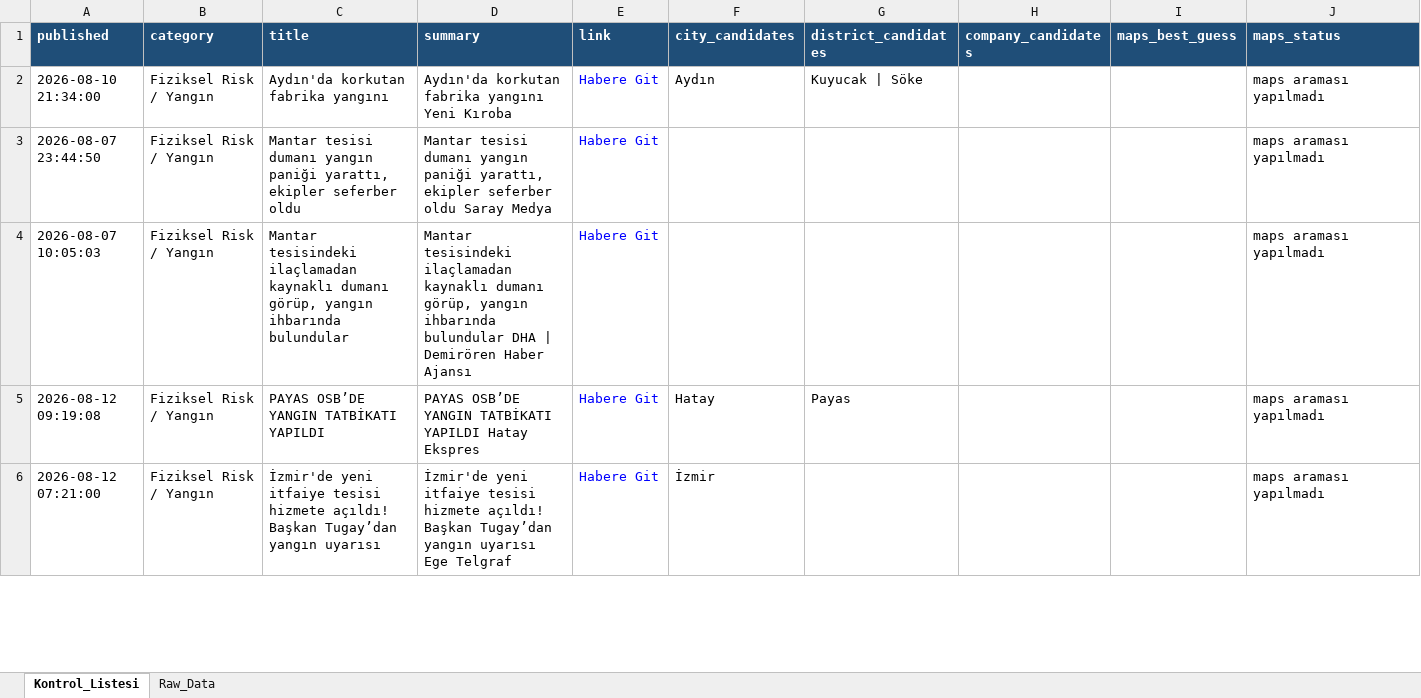
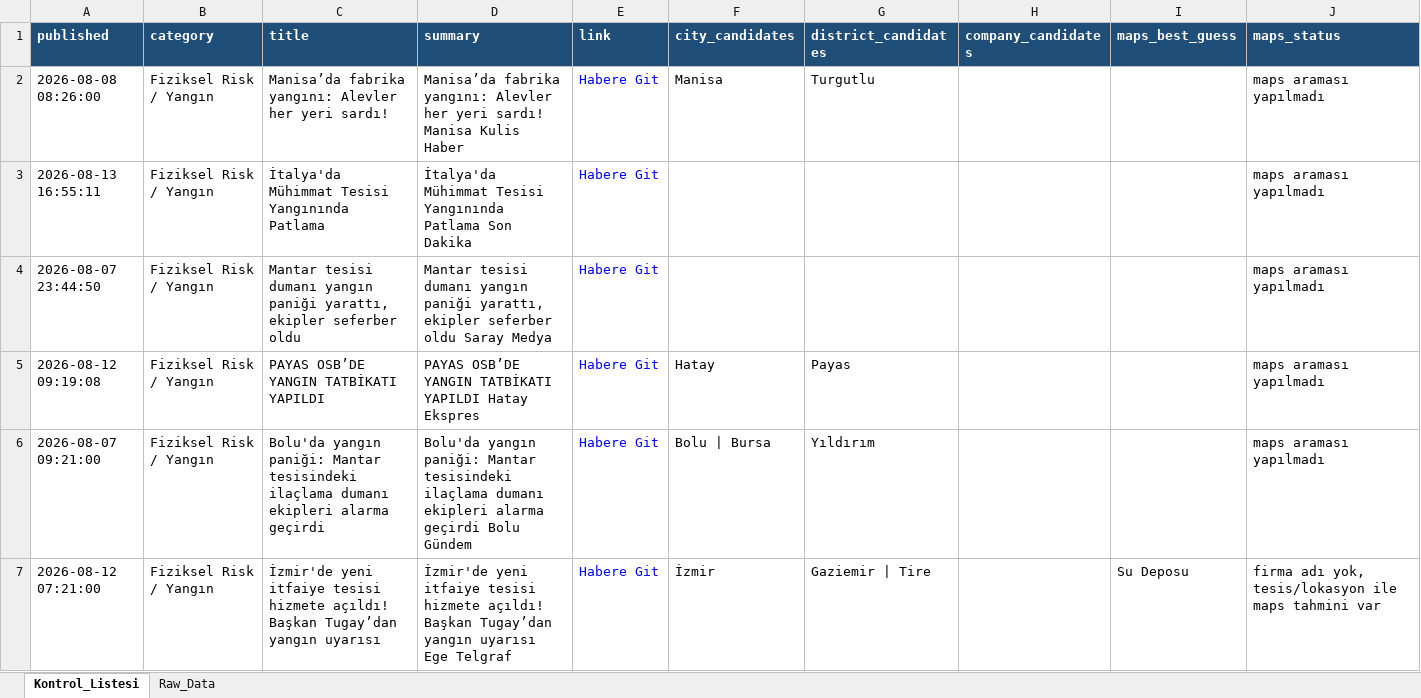
Before and after one commit to MuhammedMustafaSungur/haber-risk-monitor, an Excel workbook: data/haberler_final.xlsx, sheet Kontrol_Listesi, drawn as a sheet; only a part is shown; values as stored, in another font and other column widths than the file's, no borders; removed rows and columns are numbered as before the commit, all else as after; the diff covers the shown part only; the diff names each change by its address in the sheet, - before the commit and + after, or states it on an @@ line.

```diff
--- a/data/haberler_final.xlsx (sheet Kontrol_Listesi)
+++ b/data/haberler_final.xlsx (sheet Kontrol_Listesi)
-A2 (published): 2026-08-10 21:34:00
+A2 (published): 2026-08-08 08:26:00
-C2 (title): Aydın'da korkutan fabrika yangını
+C2 (title): Manisa’da fabrika yangını: Alevler her yeri sardı!
-D2 (summary): Aydın'da korkutan fabrika yangını Yeni Kıroba
+D2 (summary): Manisa’da fabrika yangını: Alevler her yeri sardı! Manisa Kulis Haber
-F2 (city_candidates): Aydın
+F2 (city_candidates): Manisa
-G2 (district_candidates): Kuyucak | Söke
+G2 (district_candidates): Turgutlu
+row 3: 2026-08-13 16:55:11 | Fiziksel Risk / Yangın | İtalya'da Mühimmat Tesisi Yangınında Patlama | İtalya'da Mühimmat Tesisi Yangınında Patlama Son Dakika | Habere Git |  |  |  |  | maps araması yapılmadı
-row 4: 2026-08-07 10:05:03 | Fiziksel Risk / Yangın | Mantar tesisindeki ilaçlamadan kaynaklı dumanı görüp, yangın ihbarında bulundular | Mantar tesisindeki ilaçlamadan kaynaklı dumanı görüp, yangın ihbarında bulundular DHA | Demirören Haber Ajansı | Habere Git |  |  |  |  | maps araması yapılmadı
+row 6: 2026-08-07 09:21:00 | Fiziksel Risk / Yangın | Bolu'da yangın paniği: Mantar tesisindeki ilaçlama dumanı ekipleri alarma geçirdi | Bolu'da yangın paniği: Mantar tesisindeki ilaçlama dumanı ekipleri alarma geçirdi Bolu Gündem | Habere Git | Bolu | Bursa | Yıldırım |  |  | maps araması yapılmadı
-G7 (district_candidates): (empty)
+G7 (district_candidates): Gaziemir | Tire
-I7 (maps_best_guess): (empty)
+I7 (maps_best_guess): Su Deposu
-J7 (maps_status): maps araması yapılmadı
+J7 (maps_status): firma adı yok, tesis/lokasyon ile maps tahmini var
```
Also changed, not shown: 63 added rows, 53 removed rows, 16 moved rows and 153 edited cells elsewhere in this sheet, sheet Raw_Data, 1 other file.
